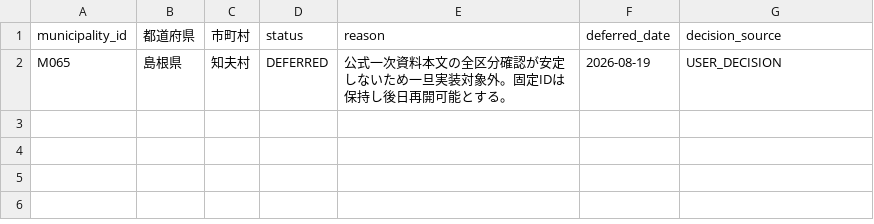
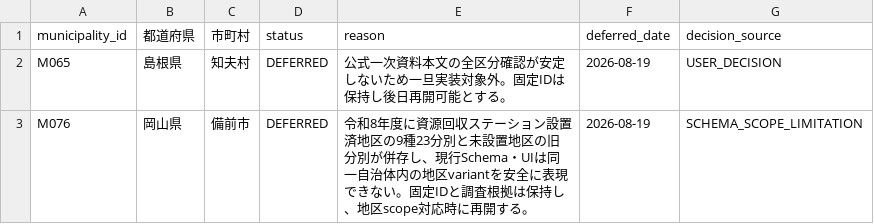
Before and after one commit to testeste55555/Separate-garbage, a CSV file: data/master/05_deferred_municipalities.csv, drawn as a sheet; the diff names each change by its address in the sheet, - before the commit and + after, or states it on an @@ line.

Commit message:
Defer Bizen until district variant support is available

```diff
--- a/data/master/05_deferred_municipalities.csv
+++ b/data/master/05_deferred_municipalities.csv
+row 3: M076 | 岡山県 | 備前市 | DEFERRED | 令和8年度に資源回収ステーション設置済地区の9種23分別と未設置地区の旧分別が併存し、現行Schema・UIは同一自治体内の地区variantを安全に表現できない。固定IDと調査根拠は保持し、地区scope対応時に再開する。 | 2026-08-19 | SCHEMA_SCOPE_LIMITATION
```
